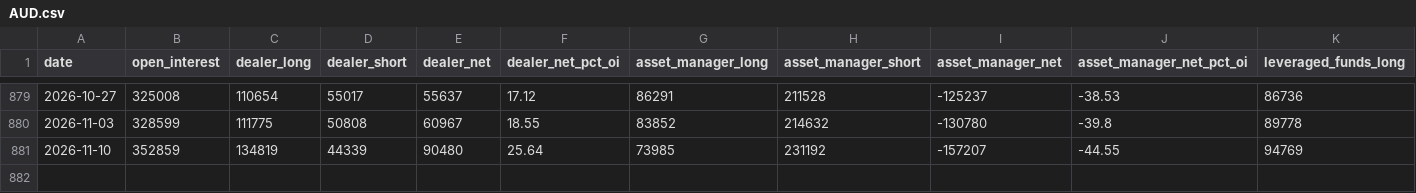
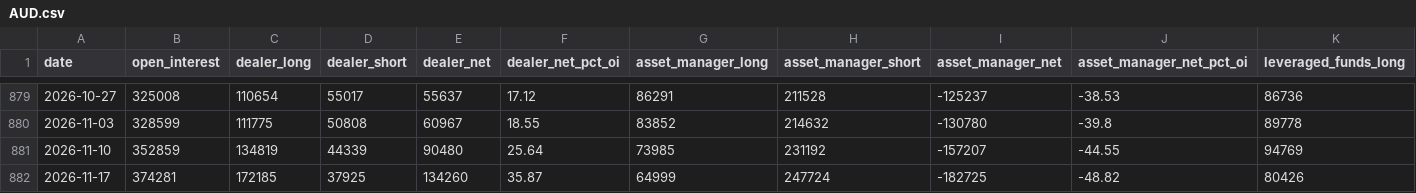
Before and after one commit to ForexiaPro/cot-data, a CSV file: data/tff/AUD.csv, drawn as a sheet; only a part is shown, gaps mark what is left out; rows hold the shown columns only; the diff names each change by its address in the sheet, - before the commit and + after, or states it on an @@ line.

```diff
--- a/data/tff/AUD.csv
+++ b/data/tff/AUD.csv
+row 882: 2026-11-17 | 374281 | 172185 | 37925 | 134260 | 35.87 | 64999 | 247724 | -182725 | -48.82 | 80426
```
Also changed, not shown: data/tff/CAD.csv, data/tff/EUR.csv, 37 other files.
